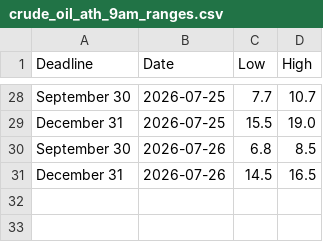
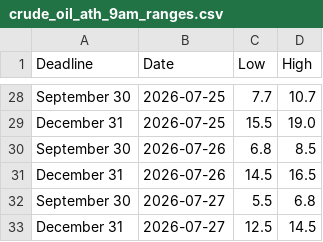
Before and after one commit to Caleblucas1/polymarket-wti-snapshot, a CSV file: crude_oil_ath_9am_ranges.csv, drawn as a sheet; only a part is shown, gaps mark what is left out.

Commit message:
Update daily market snapshots

```diff
--- a/crude_oil_ath_9am_ranges.csv
+++ b/crude_oil_ath_9am_ranges.csv
@@ -31 +31,3 @@ September 30,2026-07-26,6.8,8.5
 December 31,2026-07-26,14.5,16.5
+September 30,2026-07-27,5.5,6.8
+December 31,2026-07-27,12.5,14.5
```
